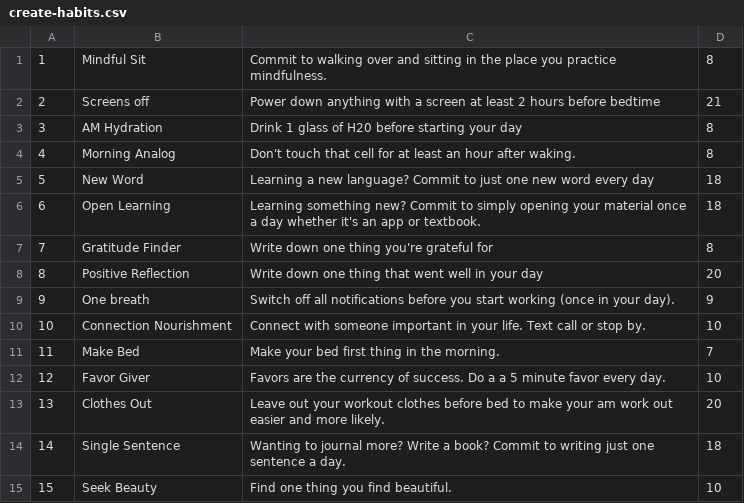
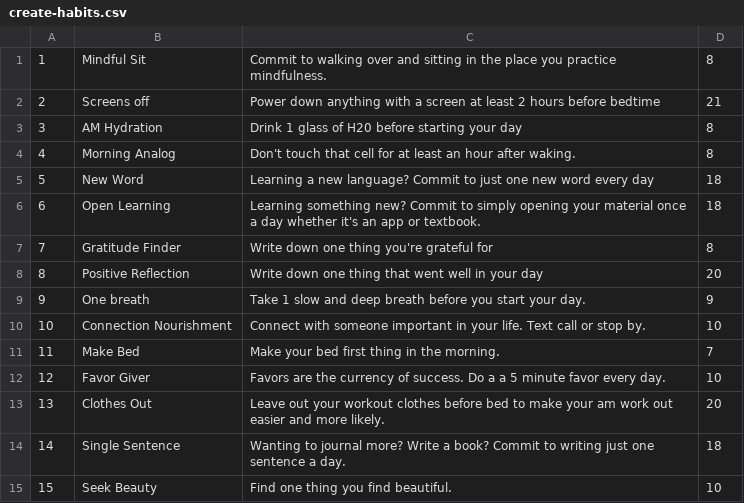
Before and after one commit to savdevarney/habot, a CSV file: data/create-habits.csv, drawn as a sheet; only a part is shown.

```diff
--- a/data/create-habits.csv
+++ b/data/create-habits.csv
@@ -8,3 +8,3 @@
 8,Positive Reflection,Write down one thing that went well in your day,20
-9,One breath,Switch off all notifications before you start working (once in your day).,9
+9,One breath,Take 1 slow and deep breath before you start your day.,9
 10,Connection Nourishment,Connect with someone important in your life.  Text call or stop by.,10
```
Also changed, not shown: 8 other files.
